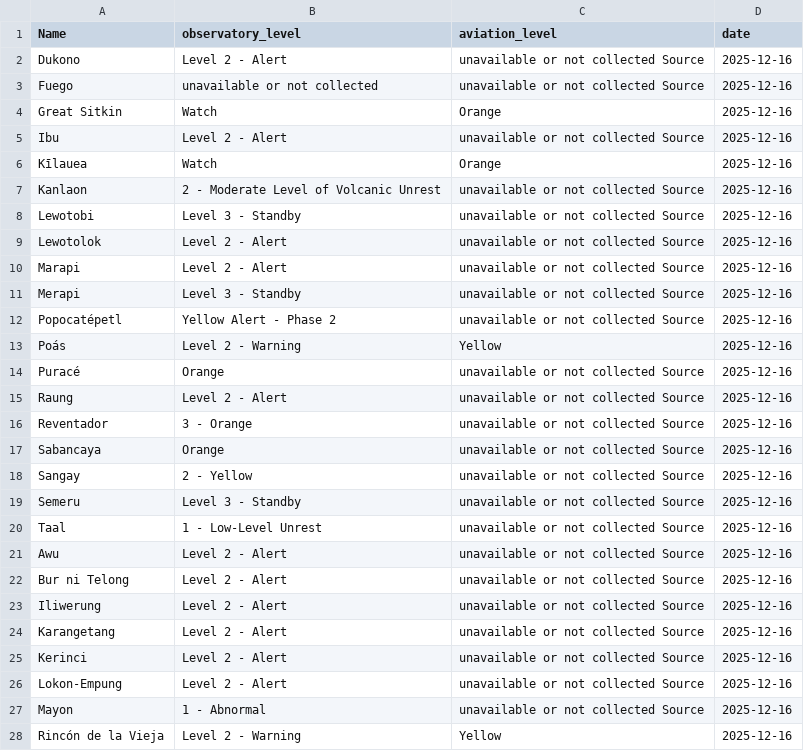
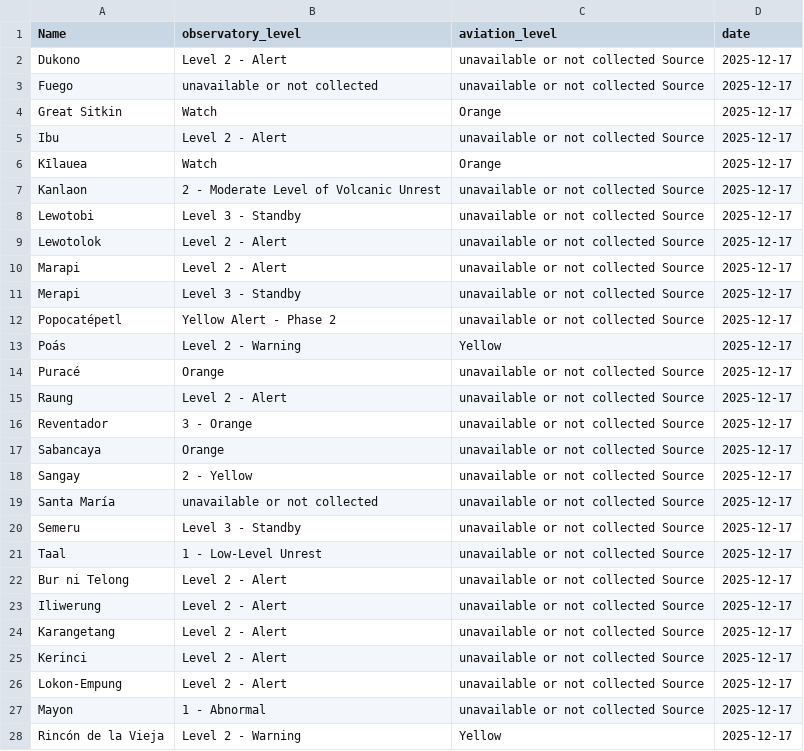
Before and after one commit to oGillet/SafeVolcano, a CSV file: ETL/app/data/alerts_volcanoes_latest.csv, drawn as a sheet; only a part is shown; the diff covers the shown part only.

```diff
--- a/ETL/app/data/alerts_volcanoes_latest.csv
+++ b/ETL/app/data/alerts_volcanoes_latest.csv
@@ -1,28 +1,28 @@
 Name,observatory_level,aviation_level,date
-Dukono,Level 2 - Alert,unavailable or not collected Source,2025-12-16
-Fuego,unavailable or not collected,unavailable or not collected Source,2025-12-16
-Great Sitkin,Watch,Orange,2025-12-16
-Ibu,Level 2 - Alert,unavailable or not collected Source,2025-12-16
-Kīlauea,Watch,Orange,2025-12-16
-Kanlaon,2 - Moderate Level of Volcanic Unrest,unavailable or not collected Source,2025-12-16
-Lewotobi,Level 3 - Standby,unavailable or not collected Source,2025-12-16
-Lewotolok,Level 2 - Alert,unavailable or not collected Source,2025-12-16
-Marapi,Level 2 - Alert,unavailable or not collected Source,2025-12-16
-Merapi,Level 3 - Standby,unavailable or not collected Source,2025-12-16
-Popocatépetl,Yellow Alert - Phase 2,unavailable or not collected Source,2025-12-16
-Poás,Level 2 - Warning,Yellow,2025-12-16
-Puracé,Orange,unavailable or not collected Source,2025-12-16
-Raung,Level 2 - Alert,unavailable or not collected Source,2025-12-16
-Reventador,3 - Orange,unavailable or not collected Source,2025-12-16
-Sabancaya,Orange,unavailable or not collected Source,2025-12-16
-Sangay,2 - Yellow,unavailable or not collected Source,2025-12-16
-Semeru,Level 3 - Standby,unavailable or not collected Source,2025-12-16
-Taal,1 - Low-Level Unrest,unavailable or not collected Source,2025-12-16
-Awu,Level 2 - Alert,unavailable or not collected Source,2025-12-16
-Bur ni Telong,Level 2 - Alert,unavailable or not collected Source,2025-12-16
-Iliwerung,Level 2 - Alert,unavailable or not collected Source,2025-12-16
-Karangetang,Level 2 - Alert,unavailable or not collected Source,2025-12-16
-Kerinci,Level 2 - Alert,unavailable or not collected Source,2025-12-16
-Lokon-Empung,Level 2 - Alert,unavailable or not collected Source,2025-12-16
-Mayon,1 - Abnormal,unavailable or not collected Source,2025-12-16
-Rincón de la Vieja,Level 2 - Warning,Yellow,2025-12-16
+Dukono,Level 2 - Alert,unavailable or not collected Source,2025-12-17
+Fuego,unavailable or not collected,unavailable or not collected Source,2025-12-17
+Great Sitkin,Watch,Orange,2025-12-17
+Ibu,Level 2 - Alert,unavailable or not collected Source,2025-12-17
+Kīlauea,Watch,Orange,2025-12-17
+Kanlaon,2 - Moderate Level of Volcanic Unrest,unavailable or not collected Source,2025-12-17
+Lewotobi,Level 3 - Standby,unavailable or not collected Source,2025-12-17
+Lewotolok,Level 2 - Alert,unavailable or not collected Source,2025-12-17
+Marapi,Level 2 - Alert,unavailable or not collected Source,2025-12-17
+Merapi,Level 3 - Standby,unavailable or not collected Source,2025-12-17
+Popocatépetl,Yellow Alert - Phase 2,unavailable or not collected Source,2025-12-17
+Poás,Level 2 - Warning,Yellow,2025-12-17
+Puracé,Orange,unavailable or not collected Source,2025-12-17
+Raung,Level 2 - Alert,unavailable or not collected Source,2025-12-17
+Reventador,3 - Orange,unavailable or not collected Source,2025-12-17
+Sabancaya,Orange,unavailable or not collected Source,2025-12-17
+Sangay,2 - Yellow,unavailable or not collected Source,2025-12-17
+Santa María,unavailable or not collected,unavailable or not collected Source,2025-12-17
+Semeru,Level 3 - Standby,unavailable or not collected Source,2025-12-17
+Taal,1 - Low-Level Unrest,unavailable or not collected Source,2025-12-17
+Bur ni Telong,Level 2 - Alert,unavailable or not collected Source,2025-12-17
+Iliwerung,Level 2 - Alert,unavailable or not collected Source,2025-12-17
+Karangetang,Level 2 - Alert,unavailable or not collected Source,2025-12-17
+Kerinci,Level 2 - Alert,unavailable or not collected Source,2025-12-17
+Lokon-Empung,Level 2 - Alert,unavailable or not collected Source,2025-12-17
+Mayon,1 - Abnormal,unavailable or not collected Source,2025-12-17
+Rincón de la Vieja,Level 2 - Warning,Yellow,2025-12-17
```
Also changed, not shown: 5 edited cells elsewhere in this file, ETL/app/data/earthquakes_db.csv, ETL/app/data/erupting_unrest.csv, 10 other files.
